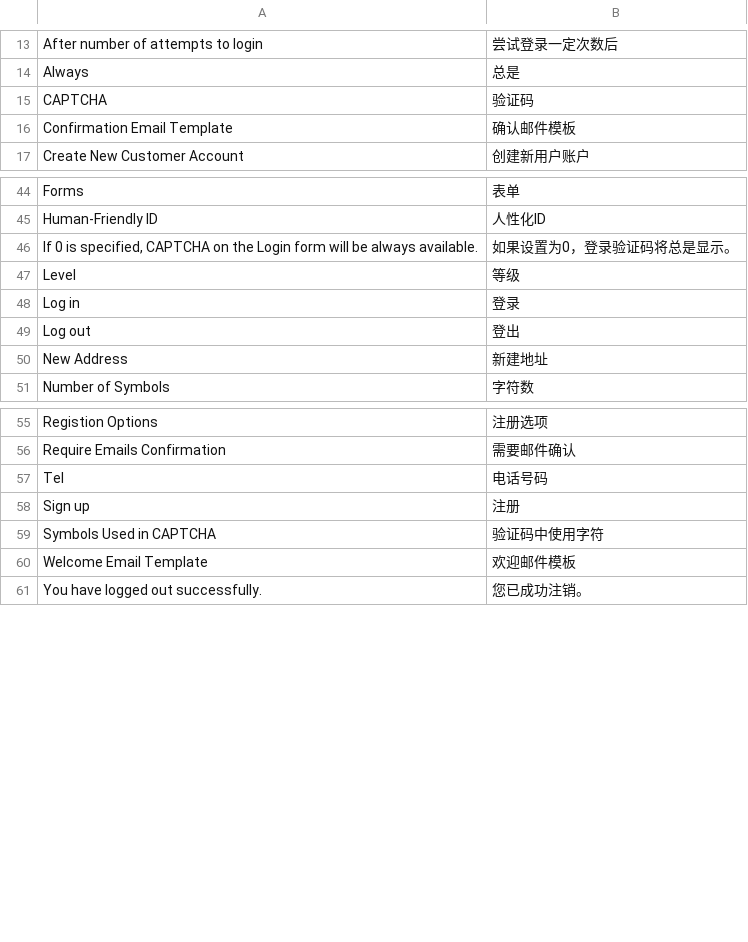
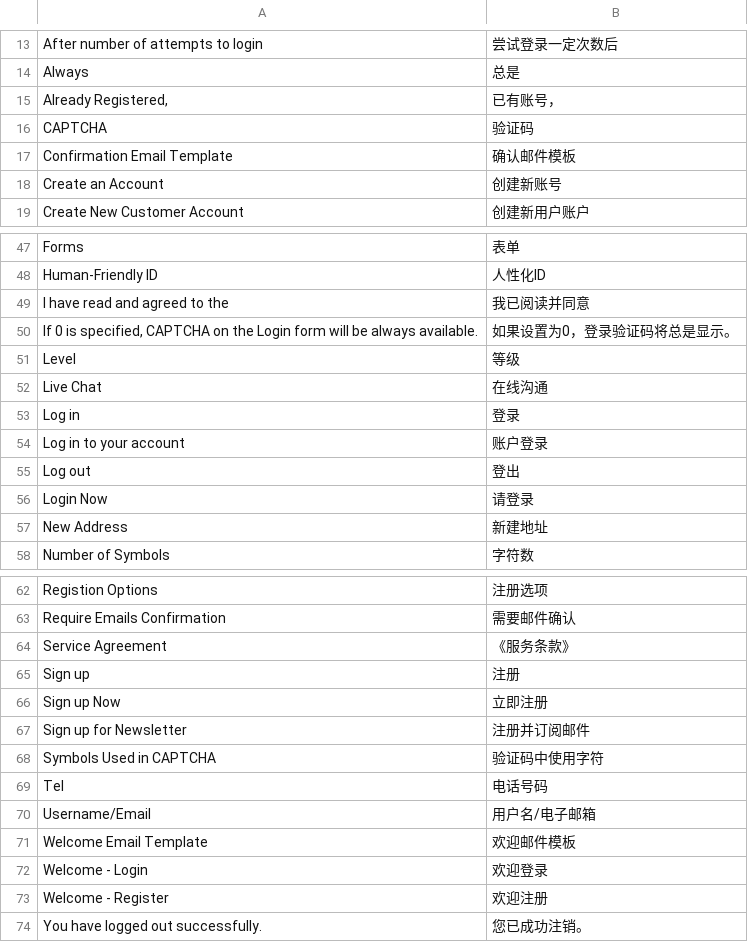
Before and after one commit to peachyang/py_website, a CSV file: app/i18n/zh-CN/customer.csv, drawn as a sheet; only a part is shown, gaps mark what is left out; the diff covers the shown part only.

```diff
--- a/app/i18n/zh-CN/customer.csv
+++ b/app/i18n/zh-CN/customer.csv
@@ -14,4 +14,6 @@
 "Always","总是"
+"Already Registered,","已有账号，"
 "CAPTCHA","验证码"
 "Confirmation Email Template","确认邮件模板"
+"Create an Account","创建新账号"
 "Create New Customer Account","创建新用户账户"
@@ -45,6 +48,10 @@
 "Human-Friendly ID","人性化ID"
+"I have read and agreed to the","我已阅读并同意"
 "If 0 is specified, CAPTCHA on the Login form will be always available.","如果设置为0，登录验证码将总是显示。"
 "Level","等级"
+"Live Chat","在线沟通"
 "Log in","登录"
+"Log in to your account","账户登录"
 "Log out","登出"
+"Login Now","请登录"
 "New Address","新建地址"
@@ -56,6 +63,12 @@
 "Require Emails Confirmation","需要邮件确认"
+"Service Agreement","《服务条款》"
+"Sign up","注册"
+"Sign up Now","立即注册"
+"Sign up for Newsletter","注册并订阅邮件"
+"Symbols Used in CAPTCHA","验证码中使用字符"
 "Tel","电话号码"
-"Sign up","注册"
-"Symbols Used in CAPTCHA","验证码中使用字符"
+"Username/Email","用户名/电子邮箱"
 "Welcome Email Template","欢迎邮件模板"
+"Welcome - Login","欢迎登录"
+"Welcome - Register","欢迎注册"
 "You have logged out successfully.","您已成功注销。"
```
Also changed, not shown: 1 added row elsewhere in this file, app/i18n/zh-CN/catalog.csv, 20 other files.
